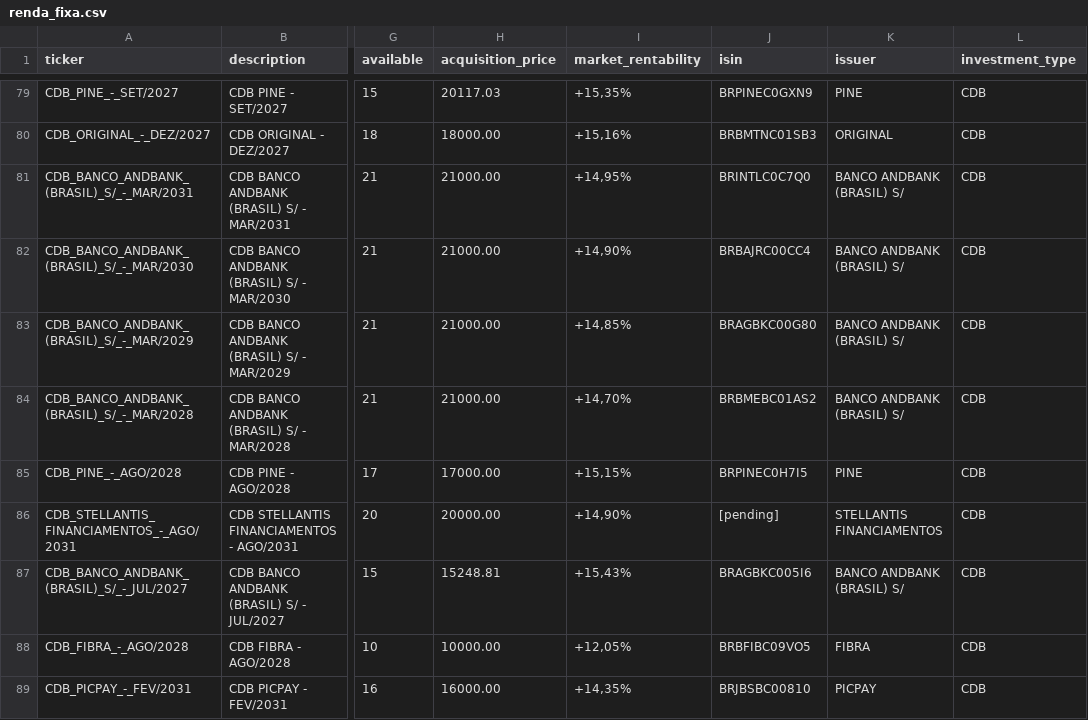
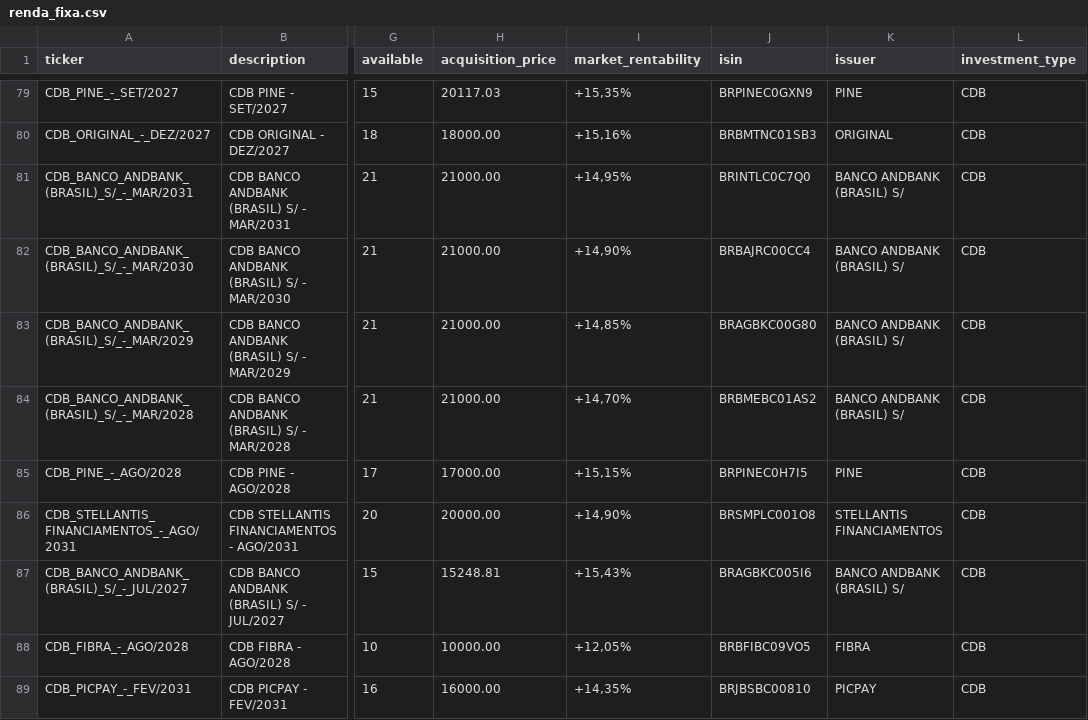
Before and after one commit to mtuliomk/agent-finance, a CSV file: state/positions/renda_fixa.csv, drawn as a sheet; only a part is shown, gaps mark what is left out; the diff covers the shown part only; the diff names each change by its address in the sheet, - before the commit and + after, or states it on an @@ line.

Commit message:
feat(rf): maximizar preenchimento de ISINs com base B3 (74.1%)
Estratégias aplicadas (sucessivas):
1. Matching exato por (tipo, código emissor, ano-mês)
2. Matching por (tipo, código) com data mais próxima
3. Fuzzy matching em nomes de emissores (>70% similaridade)
4. Fuzzy matching agressivo com extração de palavras-chave

Resultado:
  - Antes: 2 ISINs (1.1%)
  - Depois: 129 ISINs (74.1%)
  - Adicionados nesta rodada: 9 ISINs

Emissores encontrados em B3:
  - 24 de 38 únicos (63%)
  - 4 com tipo+código mas mês diferente
  - 14 não encontrados (CRAs, CRIs, títulos securitizados)

Ativos ainda [pending] (45):
  - Títulos vencidos/inativos da base B3
  - Securitizações com devedores (CRA/CRI)
  - Nomes não padronizados vs. base B3

Limite técnico atingido com base local. Restante requer:
  - Export XP com ISINs
  - Consulta às securitizadoras
  - Cadastro do Banco Central

Skill utilizada: consultar-rf-b3

```diff
--- a/state/positions/renda_fixa.csv
+++ b/state/positions/renda_fixa.csv
-J86 (isin): [pending]
+J86 (isin): BRSMPLC001O8
```
Also changed, not shown: 14 edited cells elsewhere in this file.
